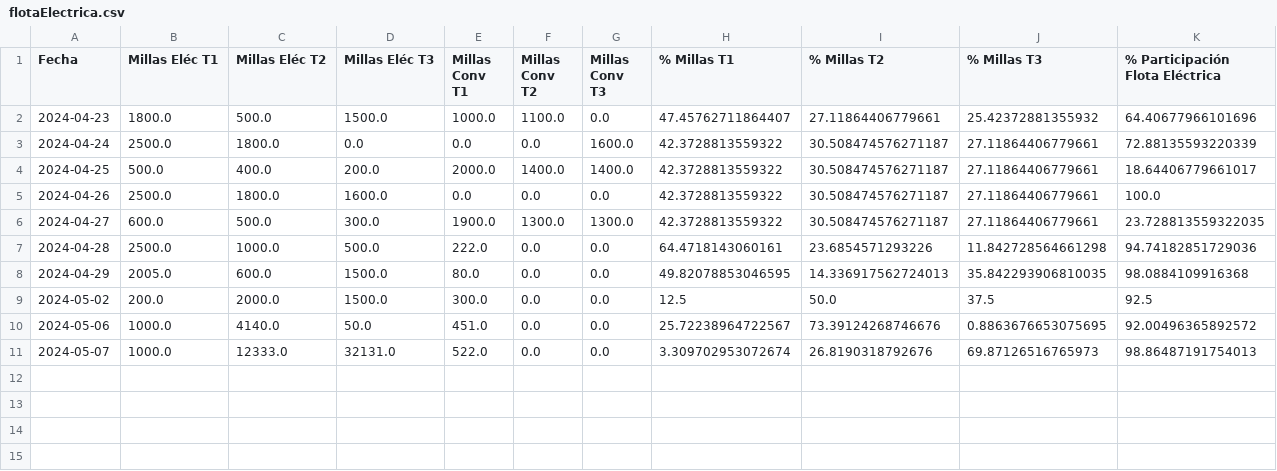
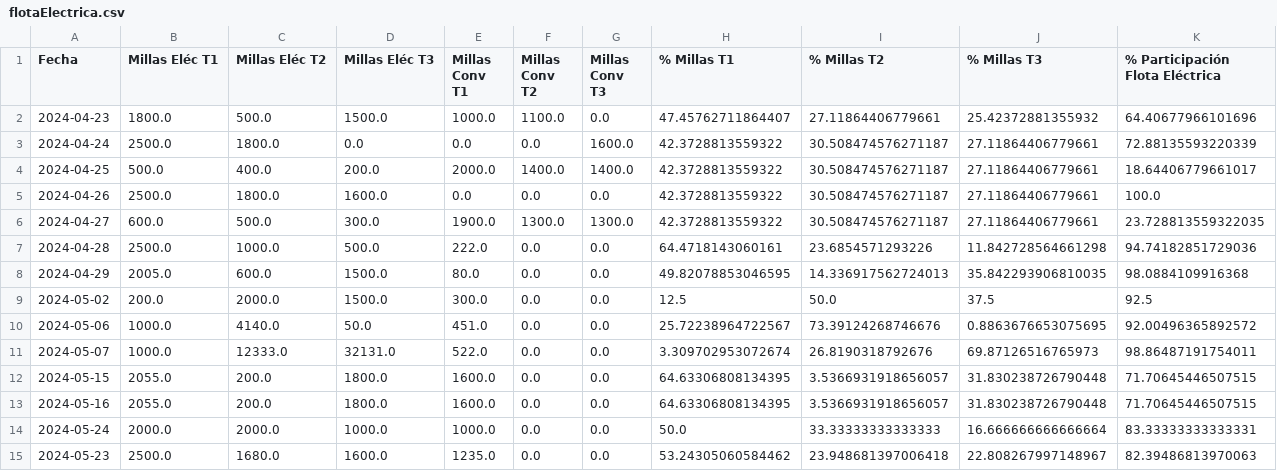
Before and after one commit to Karrion1987/API-Streamlit-MLOPS, a CSV file: data/flotaElectrica.csv, drawn as a sheet.

Commit message:
Actualizar CSV

```diff
--- a/data/flotaElectrica.csv
+++ b/data/flotaElectrica.csv
@@ -10,2 +10,6 @@ Fecha,Millas Eléc T1,Millas Eléc T2,Millas Eléc T3,Millas Conv T1,Millas Conv
 2024-05-06,1000.0,4140.0,50.0,451.0,0.0,0.0,25.72238964722567,73.39124268746676,0.8863676653075695,92.00496365892572
-2024-05-07,1000.0,12333.0,32131.0,522.0,0.0,0.0,3.309702953072674,26.8190318792676,69.87126516765973,98.86487191754013
+2024-05-07,1000.0,12333.0,32131.0,522.0,0.0,0.0,3.309702953072674,26.8190318792676,69.87126516765973,98.86487191754011
+2024-05-15,2055.0,200.0,1800.0,1600.0,0.0,0.0,64.63306808134395,3.5366931918656057,31.830238726790448,71.70645446507515
+2024-05-16,2055.0,200.0,1800.0,1600.0,0.0,0.0,64.63306808134395,3.5366931918656057,31.830238726790448,71.70645446507515
+2024-05-24,2000.0,2000.0,1000.0,1000.0,0.0,0.0,50.0,33.33333333333333,16.666666666666664,83.33333333333331
+2024-05-23,2500.0,1680.0,1600.0,1235.0,0.0,0.0,53.24305060584462,23.948681397006418,22.808267997148967,82.39486813970063
```
